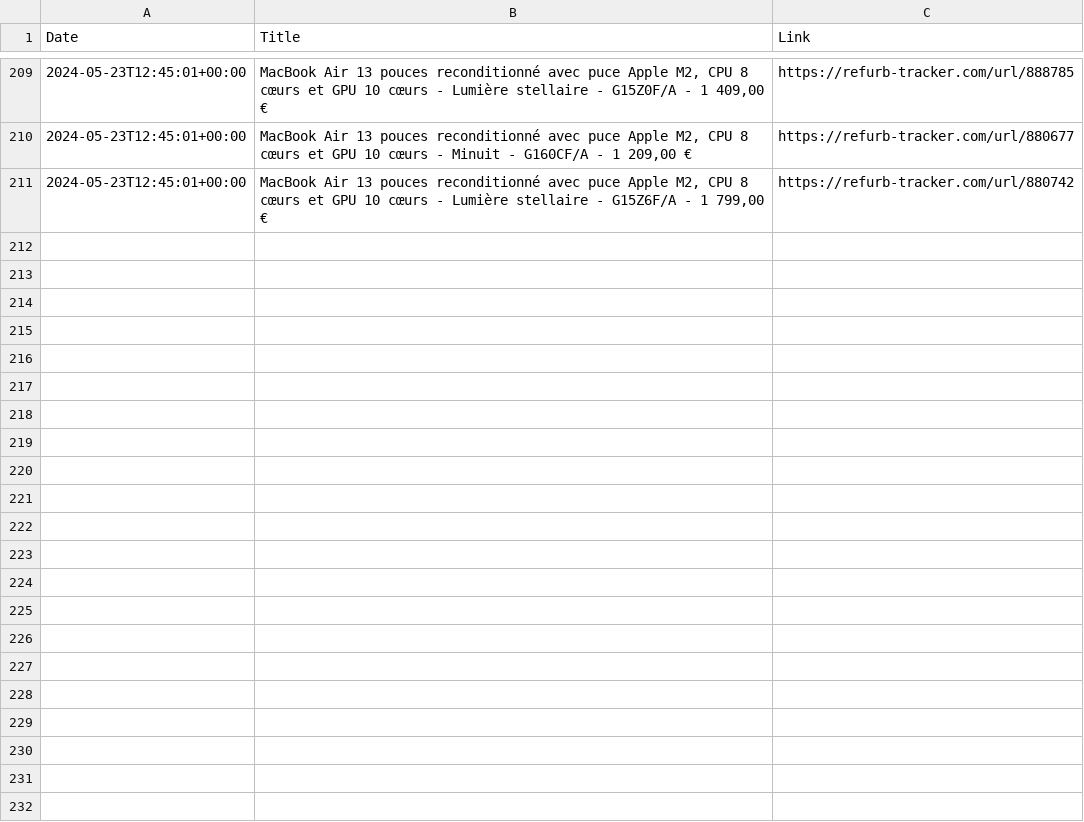
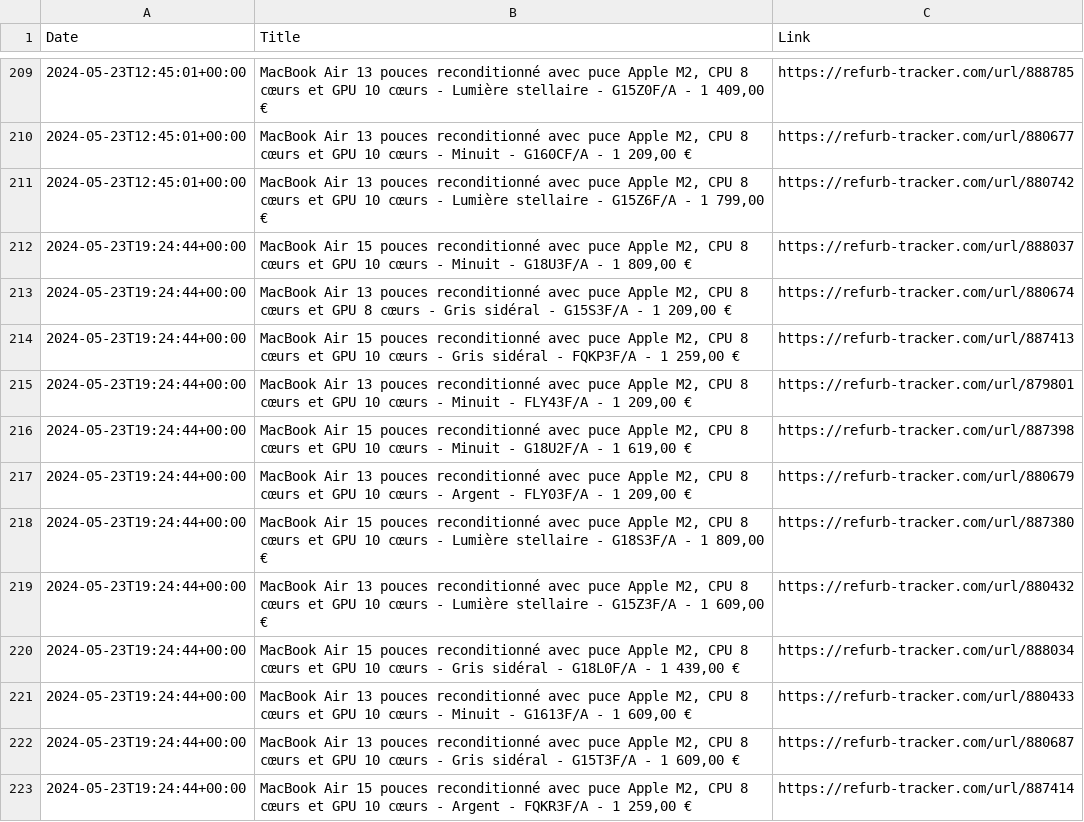
Before and after one commit to felconmar/refurb-tracker-history, a CSV file: data/fr/refurb_tracker_macbookair.csv, drawn as a sheet; only a part is shown, gaps mark what is left out.

```diff
--- a/data/fr/refurb_tracker_macbookair.csv
+++ b/data/fr/refurb_tracker_macbookair.csv
@@ -211 +211,13 @@ Date,Title,Link
 2024-05-23T12:45:01+00:00,"MacBook Air 13 pouces reconditionné avec puce Apple M2, CPU 8 cœurs et GPU 10 cœurs - Lumière stellaire - G15Z6F/A - 1 799,00 €",https://refurb-tracker.com/url/880742
+2024-05-23T19:24:44+00:00,"MacBook Air 15 pouces reconditionné avec puce Apple M2, CPU 8 cœurs et GPU 10 cœurs - Minuit - G18U3F/A - 1 809,00 €",https://refurb-tracker.com/url/888037
+2024-05-23T19:24:44+00:00,"MacBook Air 13 pouces reconditionné avec puce Apple M2, CPU 8 cœurs et GPU 8 cœurs - Gris sidéral - G15S3F/A - 1 209,00 €",https://refurb-tracker.com/url/880674
+2024-05-23T19:24:44+00:00,"MacBook Air 15 pouces reconditionné avec puce Apple M2, CPU 8 cœurs et GPU 10 cœurs - Gris sidéral - FQKP3F/A - 1 259,00 €",https://refurb-tracker.com/url/887413
+2024-05-23T19:24:44+00:00,"MacBook Air 13 pouces reconditionné avec puce Apple M2, CPU 8 cœurs et GPU 10 cœurs - Minuit - FLY43F/A - 1 209,00 €",https://refurb-tracker.com/url/879801
+2024-05-23T19:24:44+00:00,"MacBook Air 15 pouces reconditionné avec puce Apple M2, CPU 8 cœurs et GPU 10 cœurs - Minuit - G18U2F/A - 1 619,00 €",https://refurb-tracker.com/url/887398
+2024-05-23T19:24:44+00:00,"MacBook Air 13 pouces reconditionné avec puce Apple M2, CPU 8 cœurs et GPU 10 cœurs - Argent - FLY03F/A - 1 209,00 €",https://refurb-tracker.com/url/880679
+2024-05-23T19:24:44+00:00,"MacBook Air 15 pouces reconditionné avec puce Apple M2, CPU 8 cœurs et GPU 10 cœurs - Lumière stellaire - G18S3F/A - 1 809,00 €",https://refurb-tracker.com/url/887380
+2024-05-23T19:24:44+00:00,"MacBook Air 13 pouces reconditionné avec puce Apple M2, CPU 8 cœurs et GPU 10 cœurs - Lumière stellaire - G15Z3F/A - 1 609,00 €",https://refurb-tracker.com/url/880432
+2024-05-23T19:24:44+00:00,"MacBook Air 15 pouces reconditionné avec puce Apple M2, CPU 8 cœurs et GPU 10 cœurs - Gris sidéral - G18L0F/A - 1 439,00 €",https://refurb-tracker.com/url/888034
+2024-05-23T19:24:44+00:00,"MacBook Air 13 pouces reconditionné avec puce Apple M2, CPU 8 cœurs et GPU 10 cœurs - Minuit - G1613F/A - 1 609,00 €",https://refurb-tracker.com/url/880433
+2024-05-23T19:24:44+00:00,"MacBook Air 13 pouces reconditionné avec puce Apple M2, CPU 8 cœurs et GPU 10 cœurs - Gris sidéral - G15T3F/A - 1 609,00 €",https://refurb-tracker.com/url/880687
+2024-05-23T19:24:44+00:00,"MacBook Air 15 pouces reconditionné avec puce Apple M2, CPU 8 cœurs et GPU 10 cœurs - Argent - FQKR3F/A - 1 259,00 €",https://refurb-tracker.com/url/887414
```
Also changed, not shown: data/be/refurb_tracker_macbookair.csv, data/bx/refurb_tracker_macbookair.csv, 17 other files.
